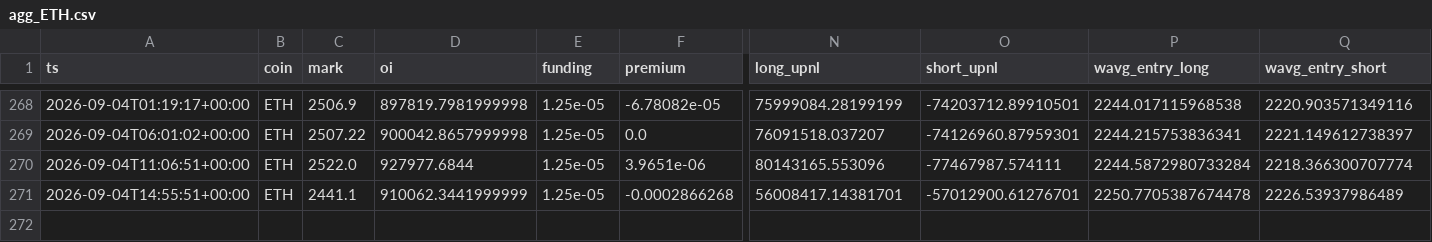
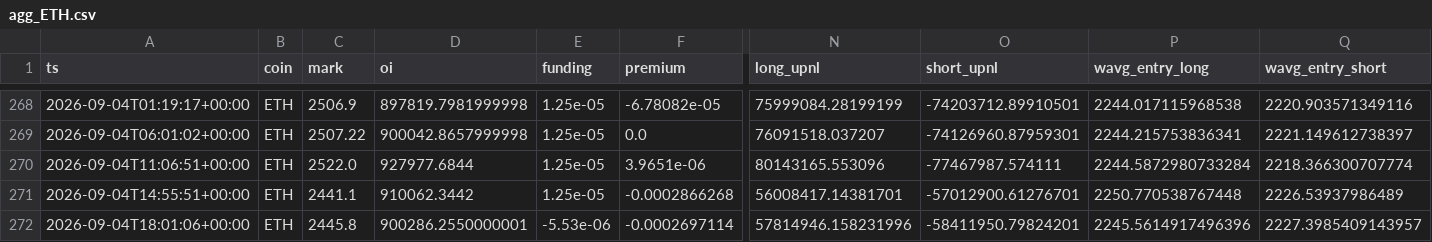
Before and after one commit to usa519831-tech/hl-whale-tracker, a CSV file: data/agg_ETH.csv, drawn as a sheet; only a part is shown, gaps mark what is left out; rows hold the shown columns only; the diff names each change by its address in the sheet, - before the commit and + after, or states it on an @@ line.

```diff
--- a/data/agg_ETH.csv
+++ b/data/agg_ETH.csv
-D271 (oi): 910062.3441999999
+D271 (oi): 910062.3442
-P271 (wavg_entry_long): 2250.7705387674478
+P271 (wavg_entry_long): 2250.770538767448
+row 272: 2026-09-04T18:01:06+00:00 | ETH | 2445.8 | 900286.2550000001 | -5.53e-06 | -0.0002697114 | 57814946.158231996 | -58411950.79824201 | 2245.5614917496396 | 2227.3985409143957
```
Also changed, not shown: data/agg_BTC.csv, data/events_BTC.csv, 7 other files.
